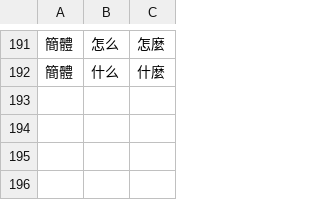
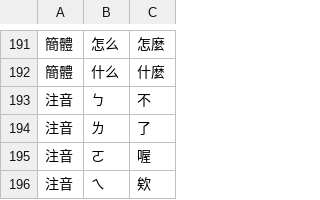
Before and after one commit to aria0929/jade-buying-guide, a CSV file: 05_程式v2/normalize.csv, drawn as a sheet; only a part is shown, gaps mark what is left out; the diff names each change by its address in the sheet, - before the commit and + after, or states it on an @@ line.

```diff
--- a/05_程式v2/normalize.csv
+++ b/05_程式v2/normalize.csv
+row 193: 注音 | ㄅ | 不
+row 194: 注音 | ㄌ | 了
+row 195: 注音 | ㄛ | 喔
+row 196: 注音 | ㄟ | 欸
```
Also changed, not shown: 05_程式v2/smalltalk.csv, 05_程式v2/weird.csv, 10 other files.
